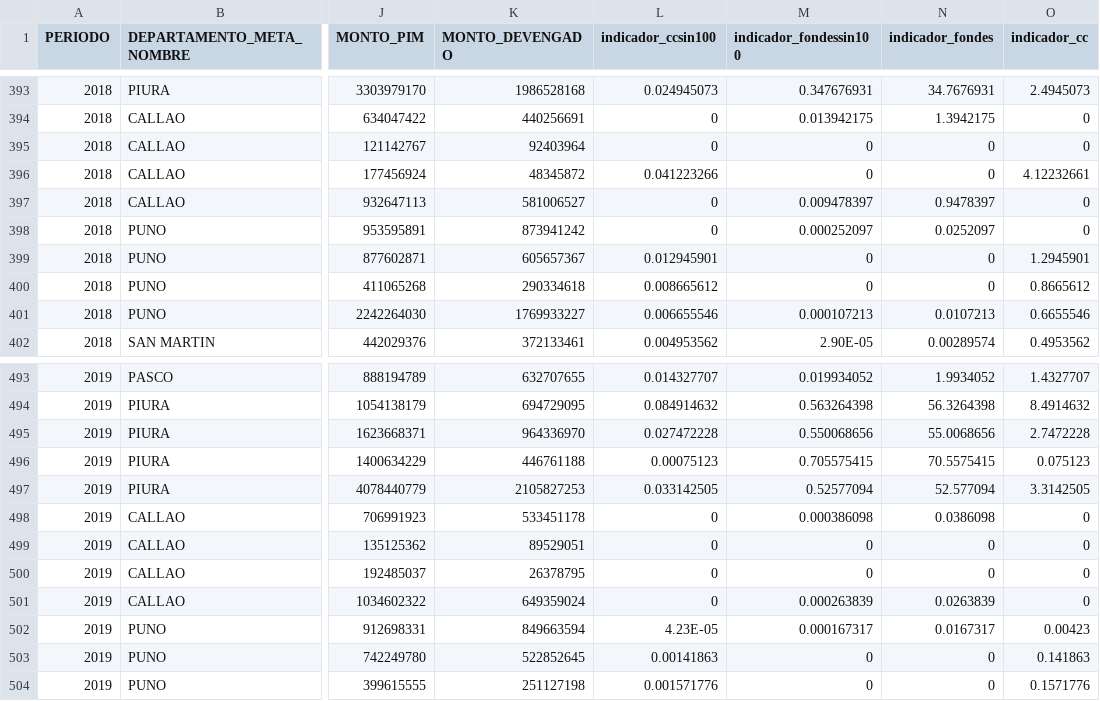
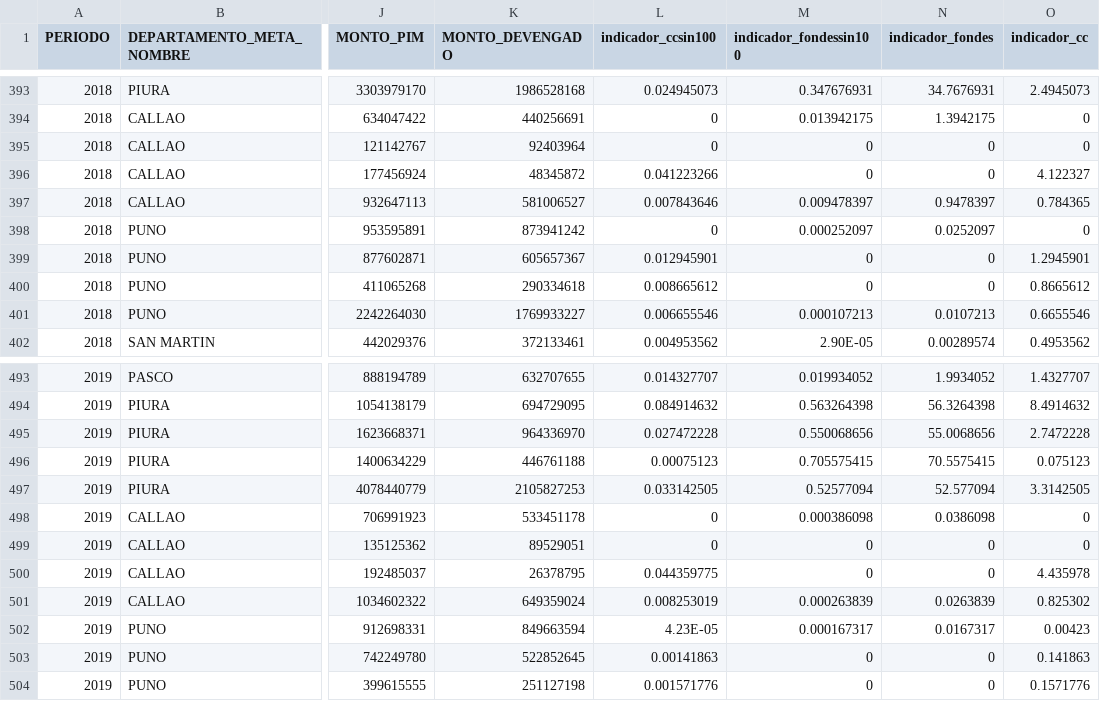
Before and after one commit to karinafustamante/belencita, a CSV file: datasets/input_general1.csv, drawn as a sheet; only a part is shown, gaps mark what is left out; the diff names each change by its address in the sheet, - before the commit and + after, or states it on an @@ line.

Commit message:
Add files via upload

```diff
--- a/datasets/input_general1.csv
+++ b/datasets/input_general1.csv
-O396 (indicador_cc): 4.12232661
+O396 (indicador_cc): 4.122327
-L397 (indicador_ccsin100): 0
+L397 (indicador_ccsin100): 0.007843646
-O397 (indicador_cc): 0
+O397 (indicador_cc): 0.784365
-L500 (indicador_ccsin100): 0
+L500 (indicador_ccsin100): 0.044359775
-O500 (indicador_cc): 0
+O500 (indicador_cc): 4.435978
-L501 (indicador_ccsin100): 0
+L501 (indicador_ccsin100): 0.008253019
-O501 (indicador_cc): 0
+O501 (indicador_cc): 0.825302
```
